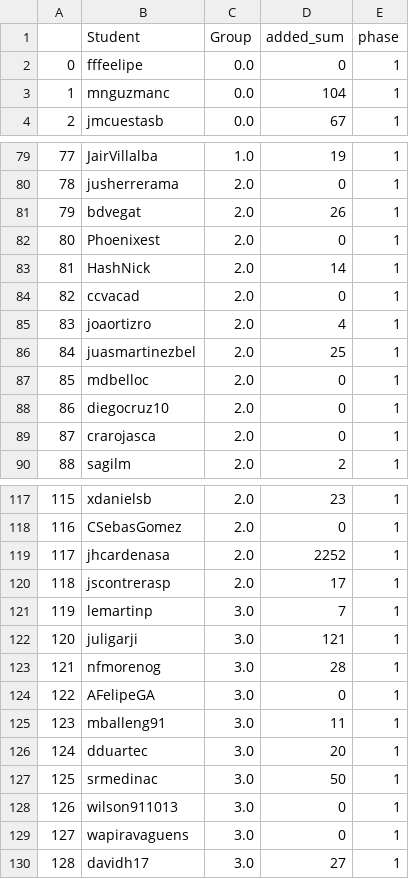
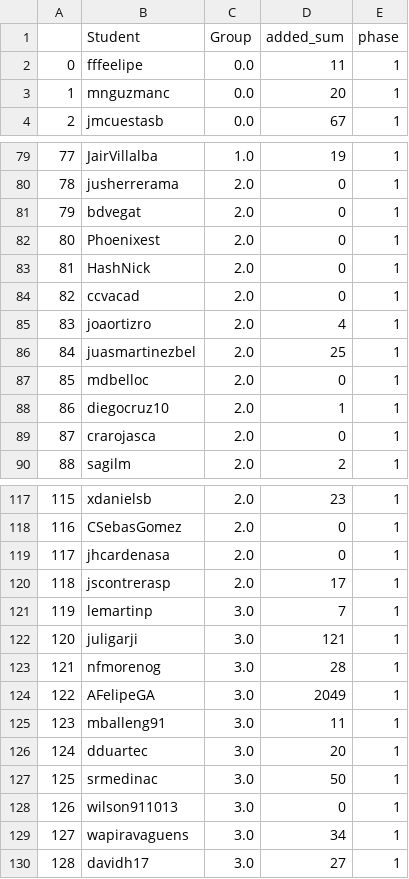
Before and after one commit to ironhacks/spring-2017-analysis, a CSV file: spring-2017/script/analysis/functions_added.csv, drawn as a sheet; only a part is shown, gaps mark what is left out; the diff covers the shown part only.

```diff
--- a/spring-2017/script/analysis/functions_added.csv
+++ b/spring-2017/script/analysis/functions_added.csv
@@ -1,4 +1,4 @@
 ,Student,Group,added_sum,phase
-0,fffeelipe,0.0,0,1
-1,mnguzmanc,0.0,104,1
+0,fffeelipe,0.0,11,1
+1,mnguzmanc,0.0,20,1
 2,jmcuestasb,0.0,67,1
@@ -80,5 +80,5 @@
 78,jusherrerama,2.0,0,1
-79,bdvegat,2.0,26,1
+79,bdvegat,2.0,0,1
 80,Phoenixest,2.0,0,1
-81,HashNick,2.0,14,1
+81,HashNick,2.0,0,1
 82,ccvacad,2.0,0,1
@@ -87,3 +87,3 @@
 85,mdbelloc,2.0,0,1
-86,diegocruz10,2.0,0,1
+86,diegocruz10,2.0,1,1
 87,crarojasca,2.0,0,1
@@ -118,3 +118,3 @@
 116,CSebasGomez,2.0,0,1
-117,jhcardenasa,2.0,2252,1
+117,jhcardenasa,2.0,0,1
 118,jscontrerasp,2.0,17,1
@@ -123,3 +123,3 @@
 121,nfmorenog,3.0,28,1
-122,AFelipeGA,3.0,0,1
+122,AFelipeGA,3.0,2049,1
 123,mballeng91,3.0,11,1
@@ -128,3 +128,3 @@
 126,wilson911013,3.0,0,1
-127,wapiravaguens,3.0,0,1
+127,wapiravaguens,3.0,34,1
 128,davidh17,3.0,27,1
```
Also changed, not shown: 71 edited cells elsewhere in this file, 12 other files.
